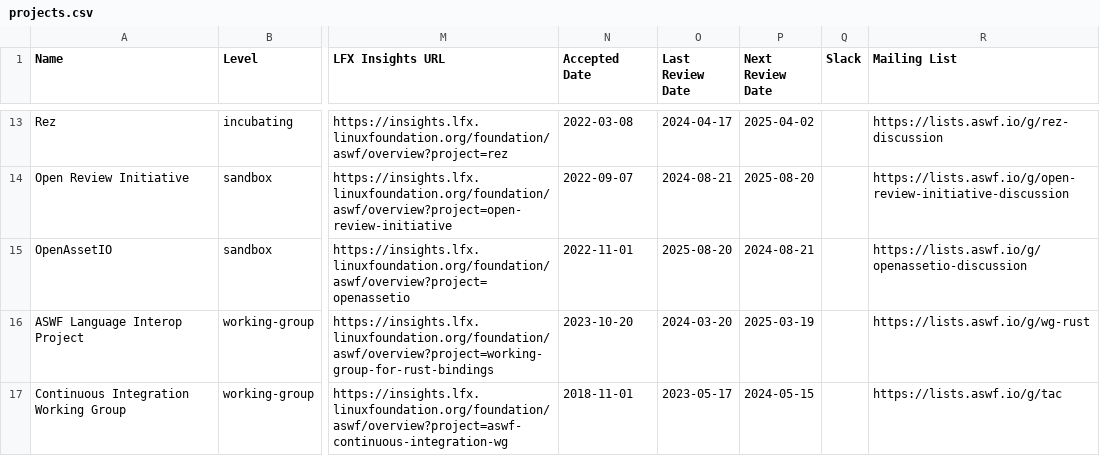
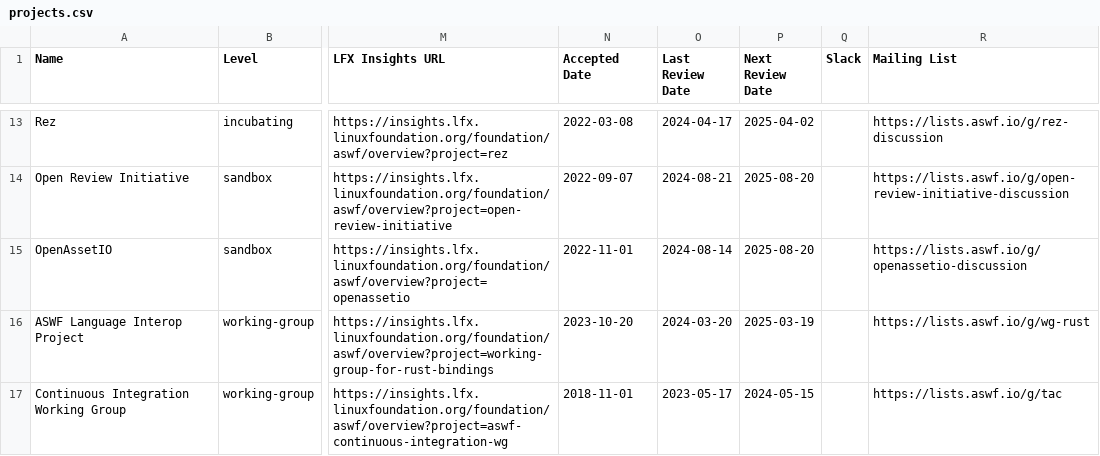
Before and after one commit to AcademySoftwareFoundation/tac, a CSV file: _data/projects.csv, drawn as a sheet; only a part is shown, gaps mark what is left out; the diff names each change by its address in the sheet, - before the commit and + after, or states it on an @@ line.

```diff
--- a/_data/projects.csv
+++ b/_data/projects.csv
-O15 (Last Review Date): 2025-08-20
+O15 (Last Review Date): 2024-08-14
-P15 (Next Review Date): 2024-08-21
+P15 (Next Review Date): 2025-08-20
```
Also changed, not shown: _data/meeting-agenda-items.csv.
